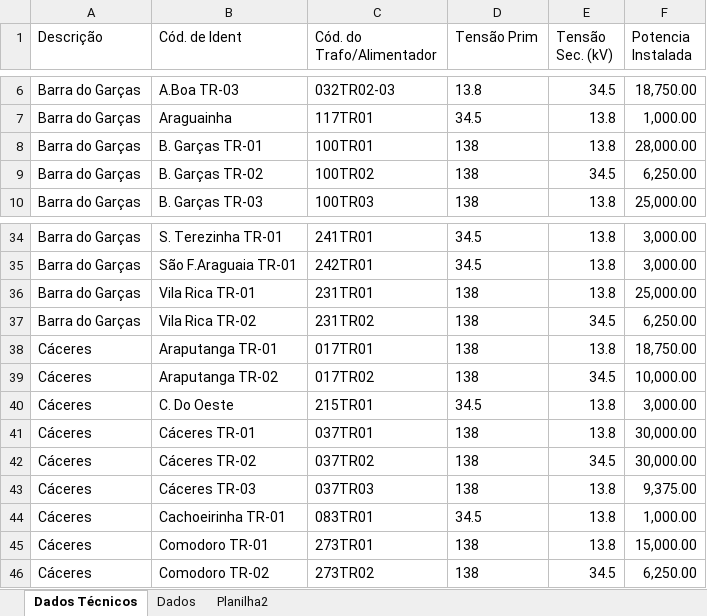
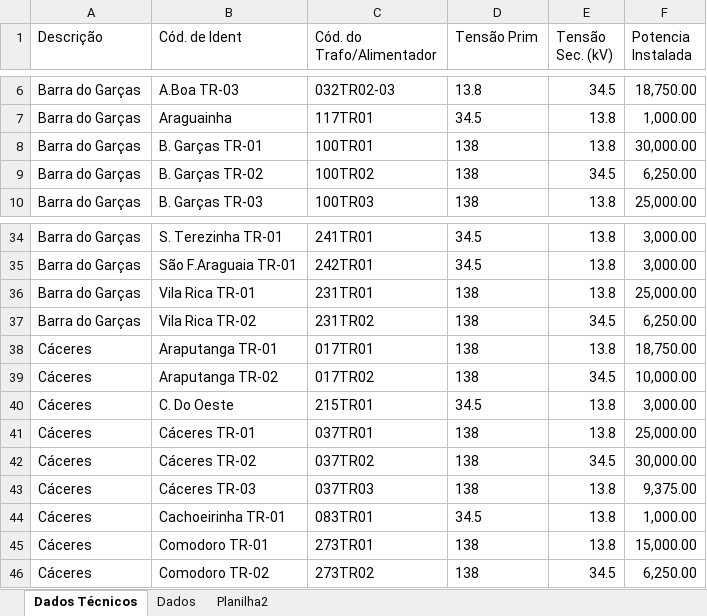
Before and after one commit to Arthuow/ASPO, an Excel workbook: Tabela informativa.xlsx, sheet Dados Técnicos, drawn as a sheet; only a part is shown, gaps mark what is left out; values as stored, in another font and other column widths than the file's, no borders; 1 other sheet too large or unreadable and not compared; the diff names each change by its address in the sheet, - before the commit and + after, or states it on an @@ line.

```diff
--- a/Tabela informativa.xlsx (sheet Dados Técnicos)
+++ b/Tabela informativa.xlsx (sheet Dados Técnicos)
-F8 (Potencia Instalada): 28,000.00
+F8 (Potencia Instalada): 30,000.00
-F41 (Potencia Instalada): 30,000.00
+F41 (Potencia Instalada): 25,000.00
```
Also changed, not shown: sheet Dados.
